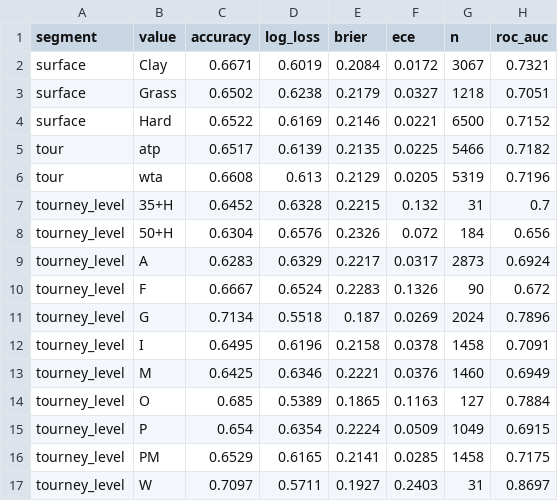
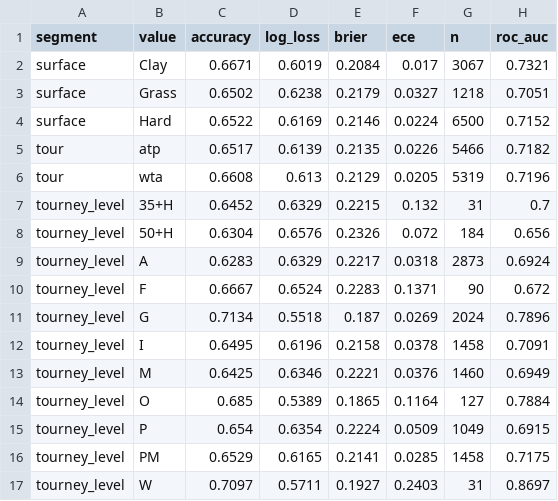
Before and after one commit to DA24B020/AcePredict, a CSV file: reports/segments.csv, drawn as a sheet.

```diff
--- a/reports/segments.csv
+++ b/reports/segments.csv
@@ -1,11 +1,11 @@
 segment,value,accuracy,log_loss,brier,ece,n,roc_auc
-surface,Clay,0.6671,0.6019,0.2084,0.0172,3067,0.7321
+surface,Clay,0.6671,0.6019,0.2084,0.017,3067,0.7321
 surface,Grass,0.6502,0.6238,0.2179,0.0327,1218,0.7051
-surface,Hard,0.6522,0.6169,0.2146,0.0221,6500,0.7152
-tour,atp,0.6517,0.6139,0.2135,0.0225,5466,0.7182
+surface,Hard,0.6522,0.6169,0.2146,0.0224,6500,0.7152
+tour,atp,0.6517,0.6139,0.2135,0.0226,5466,0.7182
 tour,wta,0.6608,0.613,0.2129,0.0205,5319,0.7196
-tourney_level,35+H,0.6452,0.6328,0.2215,0.132,31,0.7
+tourney_level,35+H,0.6452,0.6329,0.2215,0.132,31,0.7
 tourney_level,50+H,0.6304,0.6576,0.2326,0.072,184,0.656
-tourney_level,A,0.6283,0.6329,0.2217,0.0317,2873,0.6924
-tourney_level,F,0.6667,0.6524,0.2283,0.1326,90,0.672
+tourney_level,A,0.6283,0.6329,0.2217,0.0318,2873,0.6924
+tourney_level,F,0.6667,0.6524,0.2283,0.1371,90,0.672
 tourney_level,G,0.7134,0.5518,0.187,0.0269,2024,0.7896
@@ -13,3 +13,3 @@ tourney_level,I,0.6495,0.6196,0.2158,0.0378,1458,0.7091
 tourney_level,M,0.6425,0.6346,0.2221,0.0376,1460,0.6949
-tourney_level,O,0.685,0.5389,0.1865,0.1163,127,0.7884
+tourney_level,O,0.685,0.5389,0.1865,0.1164,127,0.7884
 tourney_level,P,0.654,0.6354,0.2224,0.0509,1049,0.6915
```
Also changed, not shown: reports/reliability.csv, 6 other files.
